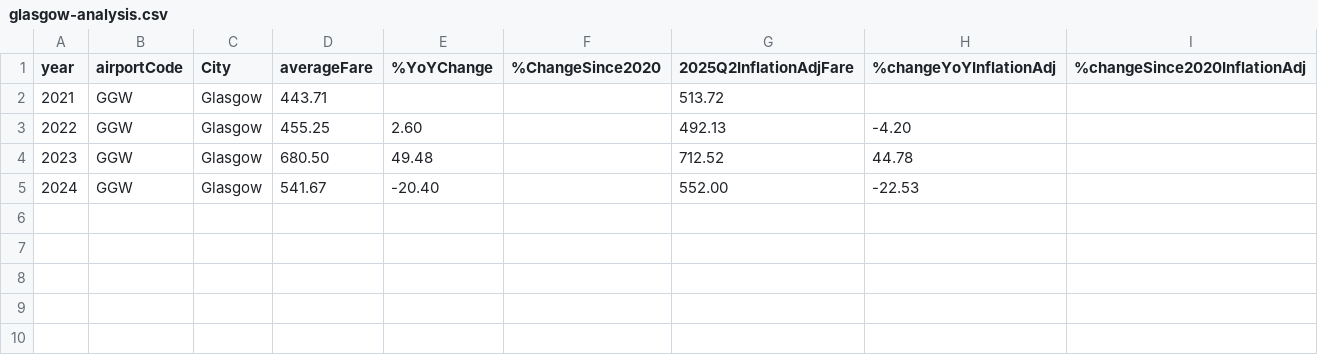
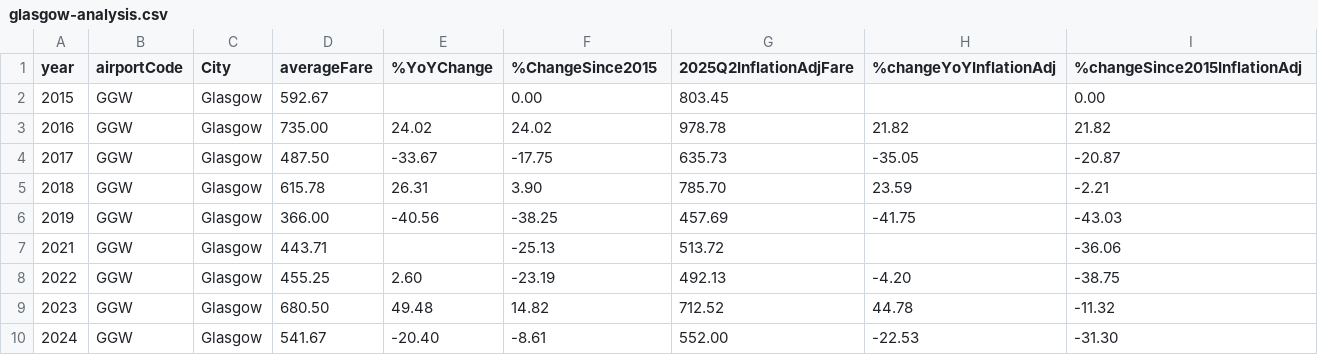
Before and after one commit to mtfreepress/thanksgiving-travel-costs-2025, a CSV file: airfare-analysis/by-airport/glasgow-analysis.csv, drawn as a sheet.

```diff
--- a/airfare-analysis/by-airport/glasgow-analysis.csv
+++ b/airfare-analysis/by-airport/glasgow-analysis.csv
@@ -1,5 +1,10 @@
-year,airportCode,City,averageFare,%YoYChange,%ChangeSince2020,2025Q2InflationAdjFare,%changeYoYInflationAdj,%changeSince2020InflationAdj
-2021,GGW,Glasgow,443.71,,,513.72,,
-2022,GGW,Glasgow,455.25,2.60,,492.13,-4.20,
-2023,GGW,Glasgow,680.50,49.48,,712.52,44.78,
-2024,GGW,Glasgow,541.67,-20.40,,552.00,-22.53,
+year,airportCode,City,averageFare,%YoYChange,%ChangeSince2015,2025Q2InflationAdjFare,%changeYoYInflationAdj,%changeSince2015InflationAdj
+2015,GGW,Glasgow,592.67,,0.00,803.45,,0.00
+2016,GGW,Glasgow,735.00,24.02,24.02,978.78,21.82,21.82
+2017,GGW,Glasgow,487.50,-33.67,-17.75,635.73,-35.05,-20.87
+2018,GGW,Glasgow,615.78,26.31,3.90,785.70,23.59,-2.21
+2019,GGW,Glasgow,366.00,-40.56,-38.25,457.69,-41.75,-43.03
+2021,GGW,Glasgow,443.71,,-25.13,513.72,,-36.06
+2022,GGW,Glasgow,455.25,2.60,-23.19,492.13,-4.20,-38.75
+2023,GGW,Glasgow,680.50,49.48,14.82,712.52,44.78,-11.32
+2024,GGW,Glasgow,541.67,-20.40,-8.61,552.00,-22.53,-31.30
```
Also changed, not shown: airfare-analysis/aggregate/big-6-analysis.csv, airfare-analysis/by-airport/glendive-analysis.csv, 46 other files.
